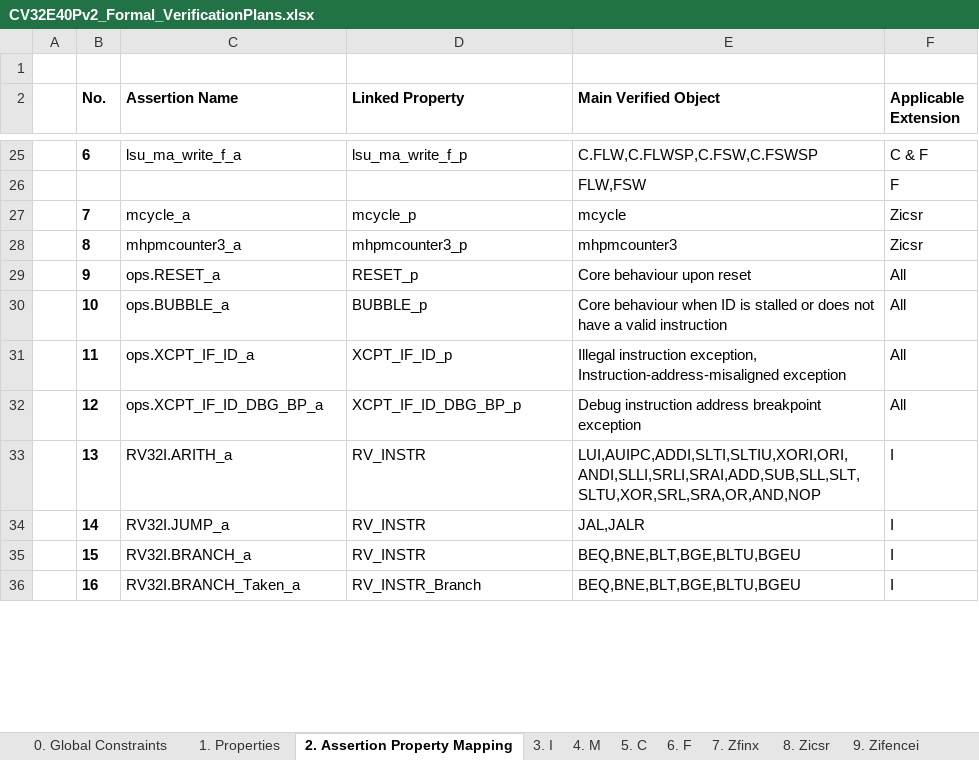
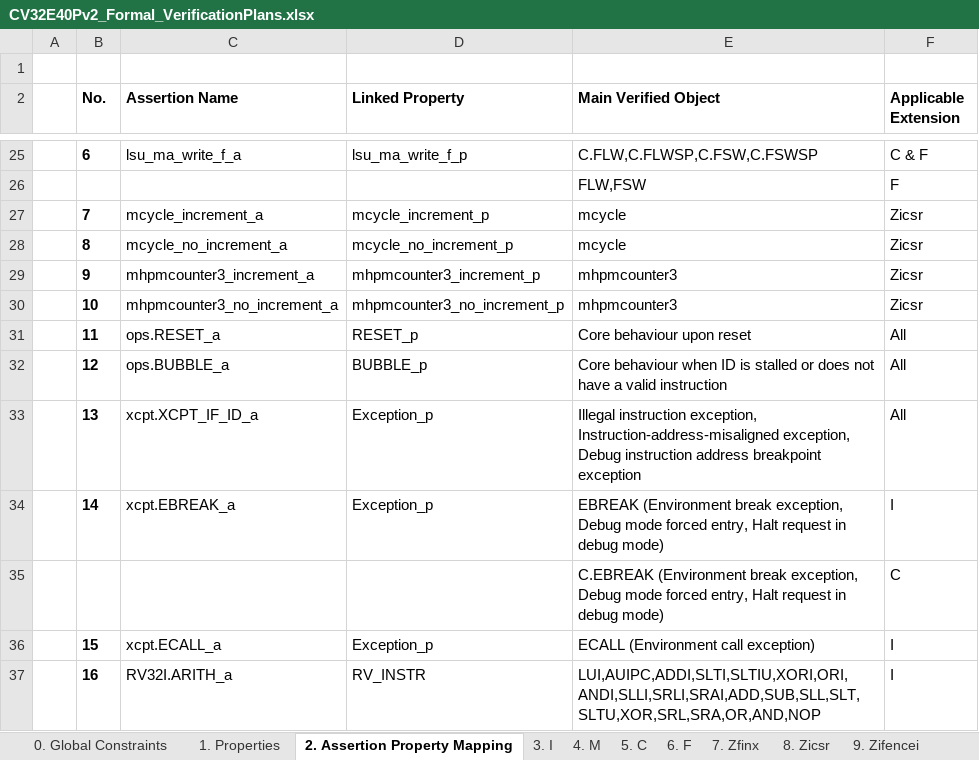
Before and after one commit to openhwgroup/core-v-verif, an Excel workbook: cv32e40p/docs/VerifPlans/RISC-V_ISA_Formal/CV32E40Pv2_Formal_VerificationPlans.xlsx, sheet 2. Assertion Property Mapping, drawn as a sheet; only a part is shown, gaps mark what is left out; values as stored, in another font and other column widths than the file's, no borders; addresses are those after the commit; the diff covers the shown part only; the diff names each change by its address in the sheet, - before the commit and + after, or states it on an @@ line.

Commit message:
Up-to-date version of CV32E40Pv2 RISC-V ISA Formal Verif plan.
Signed-off-by: Pascal Gouedo <pascal.gouedo@dolphin.fr>

```diff
--- a/cv32e40p/docs/VerifPlans/RISC-V_ISA_Formal/CV32E40Pv2_Formal_VerificationPlans.xlsx (sheet 2. Assertion Property Mapping)
+++ b/cv32e40p/docs/VerifPlans/RISC-V_ISA_Formal/CV32E40Pv2_Formal_VerificationPlans.xlsx (sheet 2. Assertion Property Mapping)
-C27 (Assertion Name): mcycle_a
+C27 (Assertion Name): mcycle_increment_a
-D27 (Linked Property): mcycle_p
+D27 (Linked Property): mcycle_increment_p
-C28 (Assertion Name): mhpmcounter3_a
+C28 (Assertion Name): mcycle_no_increment_a
-D28 (Linked Property): mhpmcounter3_p
+D28 (Linked Property): mcycle_no_increment_p
-E28 (Main Verified Object): mhpmcounter3
+E28 (Main Verified Object): mcycle
-C29 (Assertion Name): ops.RESET_a
+C29 (Assertion Name): mhpmcounter3_increment_a
-D29 (Linked Property): RESET_p
+D29 (Linked Property): mhpmcounter3_increment_p
-E29 (Main Verified Object): Core behaviour upon reset
+E29 (Main Verified Object): mhpmcounter3
-F29:F30 (Applicable Extension): All
+F29:F30 (Applicable Extension): Zicsr
-C30 (Assertion Name): ops.BUBBLE_a
+C30 (Assertion Name): mhpmcounter3_no_increment_a
-D30 (Linked Property): BUBBLE_p
+D30 (Linked Property): mhpmcounter3_no_increment_p
-E30 (Main Verified Object): Core behaviour when ID is stalled or does not have a valid instruction
+E30 (Main Verified Object): mhpmcounter3
-C31 (Assertion Name): ops.XCPT_IF_ID_a
+C31 (Assertion Name): ops.RESET_a
-D31 (Linked Property): XCPT_IF_ID_p
+D31 (Linked Property): RESET_p
-E31 (Main Verified Object): Illegal instruction exception, Instruction-address-misaligned exception
+E31 (Main Verified Object): Core behaviour upon reset
-C32 (Assertion Name): ops.XCPT_IF_ID_DBG_BP_a
+C32 (Assertion Name): ops.BUBBLE_a
-D32 (Linked Property): XCPT_IF_ID_DBG_BP_p
+D32 (Linked Property): BUBBLE_p
-E32 (Main Verified Object): Debug instruction address breakpoint exception
+E32 (Main Verified Object): Core behaviour when ID is stalled or does not have a valid instruction
-C33 (Assertion Name): RV32I.ARITH_a
+C33 (Assertion Name): xcpt.XCPT_IF_ID_a
-D33:D34 (Linked Property): RV_INSTR
+D33:D34 (Linked Property): Exception_p
-E33 (Main Verified Object): LUI,AUIPC,ADDI,SLTI,SLTIU,XORI,ORI,ANDI,SLLI,SRLI,SRAI,ADD,SUB,SLL,SLT,SLTU,XOR,SRL,SRA,OR,AND,NOP
+E33 (Main Verified Object): Illegal instruction exception, Instruction-address-misaligned exception, Debug instruction address breakpoint exception
-F33 (Applicable Extension): I
+F33 (Applicable Extension): All
-C34 (Assertion Name): RV32I.JUMP_a
+C34 (Assertion Name): xcpt.EBREAK_a
-E34 (Main Verified Object): JAL,JALR
+E34 (Main Verified Object): EBREAK (Environment break exception, Debug mode forced entry, Halt request in debug mode)
+row 35:  |  |  |  | C.EBREAK (Environment break exception, Debug mode forced entry, Halt request in debug mode) | C
-C36 (Assertion Name): RV32I.BRANCH_a
+C36 (Assertion Name): xcpt.ECALL_a
-D36 (Linked Property): RV_INSTR
+D36 (Linked Property): Exception_p
-E36 (Main Verified Object): BEQ,BNE,BLT,BGE,BLTU,BGEU
+E36 (Main Verified Object): ECALL (Environment call exception)
-C37 (Assertion Name): RV32I.BRANCH_Taken_a
+C37 (Assertion Name): RV32I.ARITH_a
-D37 (Linked Property): RV_INSTR_Branch
+D37 (Linked Property): RV_INSTR
-E37 (Main Verified Object): BEQ,BNE,BLT,BGE,BLTU,BGEU
+E37 (Main Verified Object): LUI,AUIPC,ADDI,SLTI,SLTIU,XORI,ORI,ANDI,SLLI,SRLI,SRAI,ADD,SUB,SLL,SLT,SLTU,XOR,SRL,SRA,OR,AND,NOP
```
Also changed, not shown: 280 removed rows and 436 edited cells elsewhere in this sheet, sheet 10. Xpulp, sheet 1. Properties, sheet 5. C, sheet 3. I, sheet 14. Zicsr | Privileged CSRs, sheet 4. M, 9 more sheets.
